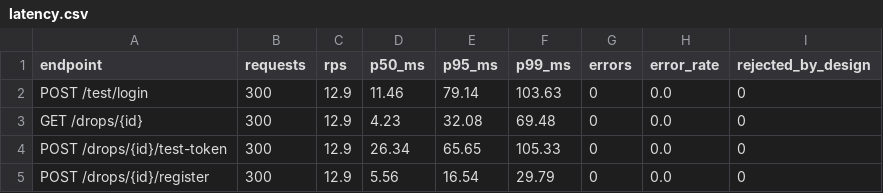
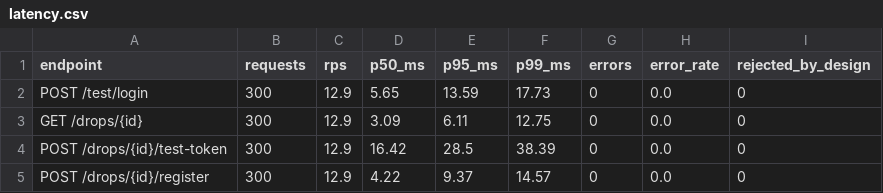
Before and after one commit to dharmi10/BNB26_visionaries_Internal_Round, a CSV file: fair-drop/reports/exp7_malicious_server/latency.csv, drawn as a sheet.

Commit message:
Rerun exp7 malicious demo twice (detected both times); record live tile samples and screenshots

```diff
--- a/fair-drop/reports/exp7_malicious_server/latency.csv
+++ b/fair-drop/reports/exp7_malicious_server/latency.csv
@@ -1,5 +1,5 @@
 endpoint,requests,rps,p50_ms,p95_ms,p99_ms,errors,error_rate,rejected_by_design
-POST /test/login,300,12.9,11.46,79.14,103.63,0,0.0,0
-GET /drops/{id},300,12.9,4.23,32.08,69.48,0,0.0,0
-POST /drops/{id}/test-token,300,12.9,26.34,65.65,105.33,0,0.0,0
-POST /drops/{id}/register,300,12.9,5.56,16.54,29.79,0,0.0,0
+POST /test/login,300,12.9,5.65,13.59,17.73,0,0.0,0
+GET /drops/{id},300,12.9,3.09,6.11,12.75,0,0.0,0
+POST /drops/{id}/test-token,300,12.9,16.42,28.5,38.39,0,0.0,0
+POST /drops/{id}/register,300,12.9,4.22,9.37,14.57,0,0.0,0
```
Also changed, not shown: 6 other files.
